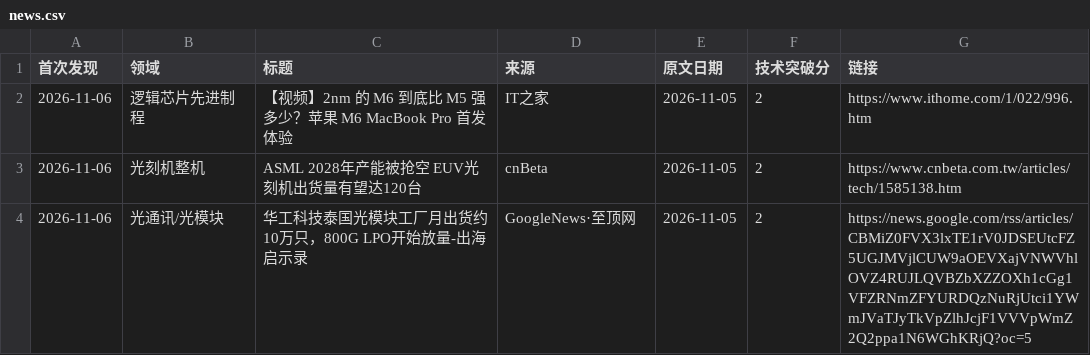
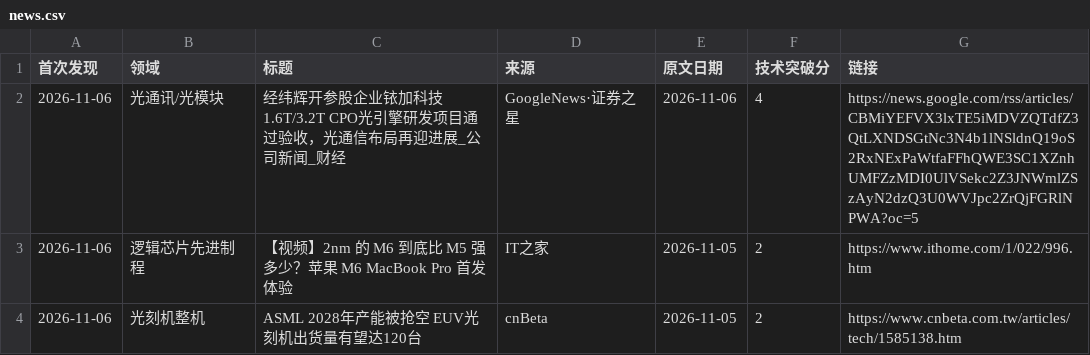
Before and after one commit to fenggg1988/china-semi-tracker, a CSV file: data/news.csv, drawn as a sheet; only a part is shown; the shorter side is filled out with more unchanged rows.

```diff
--- a/data/news.csv
+++ b/data/news.csv
@@ -1,2 +1,3 @@
 首次发现,领域,标题,来源,原文日期,技术突破分,链接
+2026-11-06,光通讯/光模块,经纬辉开参股企业铱加科技1.6T/3.2T CPO光引擎研发项目通过验收，光通信布局再迎进展_公司新闻_财经,GoogleNews·证券之星,2026-11-06,4,https://news.google.com/rss/articles/CBMiYEFVX3lxTE5iMDVZQTdfZ3QtLXNDSGtNc3N4b1lNSldnQ19oS2RxNExPaWtfaFFhQWE3SC1XZnhUMFZzMDI0UlVSekc2Z3JNWmlZSzAyN2dzQ3U0WVJpc2ZrQjFGRlNPWA?oc=5
 2026-11-06,逻辑芯片先进制程,【视频】2nm 的 M6 到底比 M5 强多少？苹果 M6 MacBook Pro 首发体验,IT之家,2026-11-05,2,https://www.ithome.com/1/022/996.htm
```
Also changed, not shown: 2 other files.
